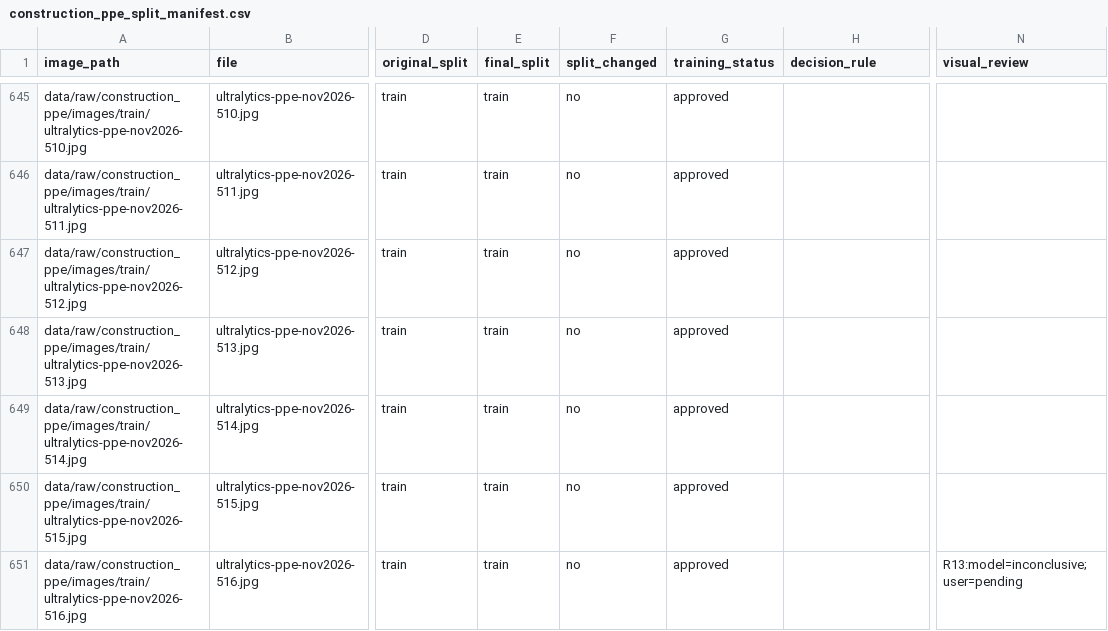
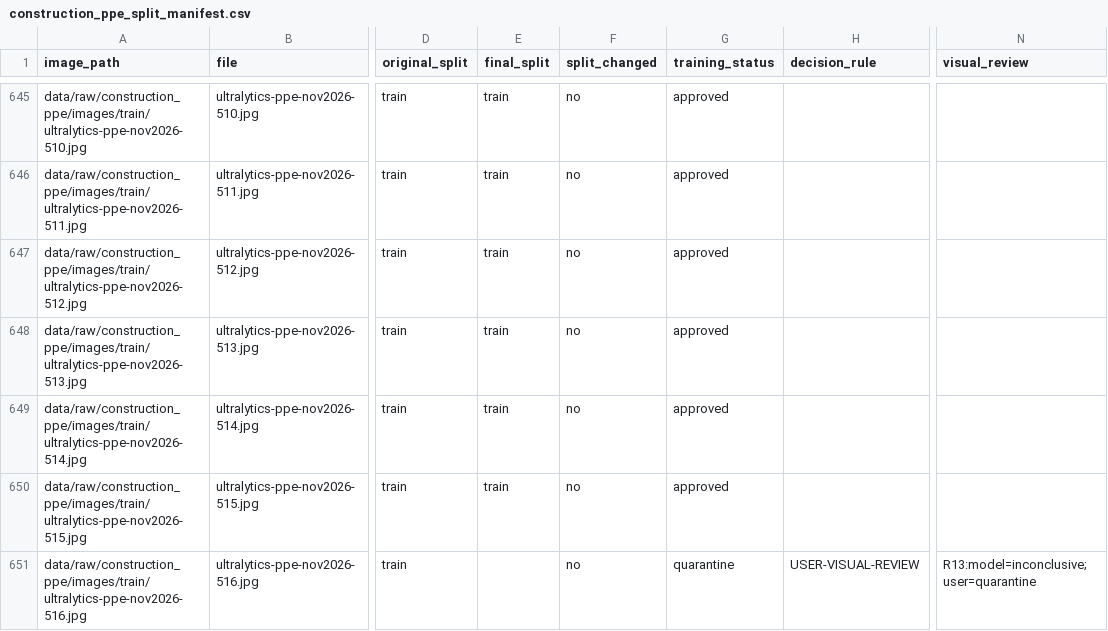
Before and after one commit to elifebrarkavak/FinalProject_ISGVision, a CSV file: reports/dataset_audit/construction_ppe_split_manifest.csv, drawn as a sheet; only a part is shown, gaps mark what is left out; the diff covers the shown part only; the diff names each change by its address in the sheet, - before the commit and + after, or states it on an @@ line.

```diff
--- a/reports/dataset_audit/construction_ppe_split_manifest.csv
+++ b/reports/dataset_audit/construction_ppe_split_manifest.csv
-E651 (final_split): train
+E651 (final_split): (empty)
-G651 (training_status): approved
+G651 (training_status): quarantine
-H651 (decision_rule): (empty)
+H651 (decision_rule): USER-VISUAL-REVIEW
-N651 (visual_review): R13:model=inconclusive;user=pending
+N651 (visual_review): R13:model=inconclusive;user=quarantine
```
Also changed, not shown: 45 edited cells elsewhere in this file, reports/dataset_audit/final_visual_review/review_decisions.csv, reports/dataset_audit/needs_reannotation_list.csv, 22 other files.
